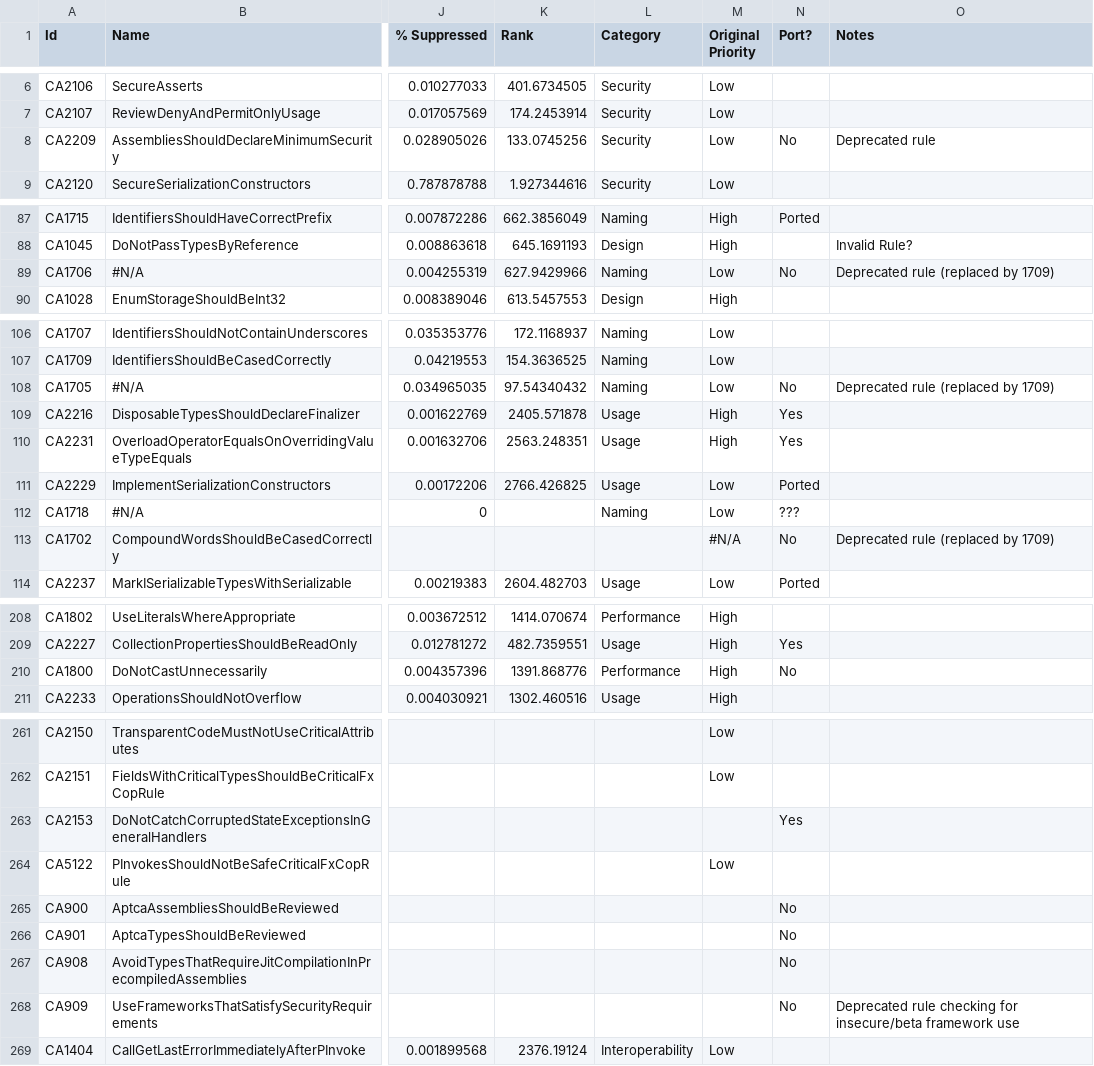
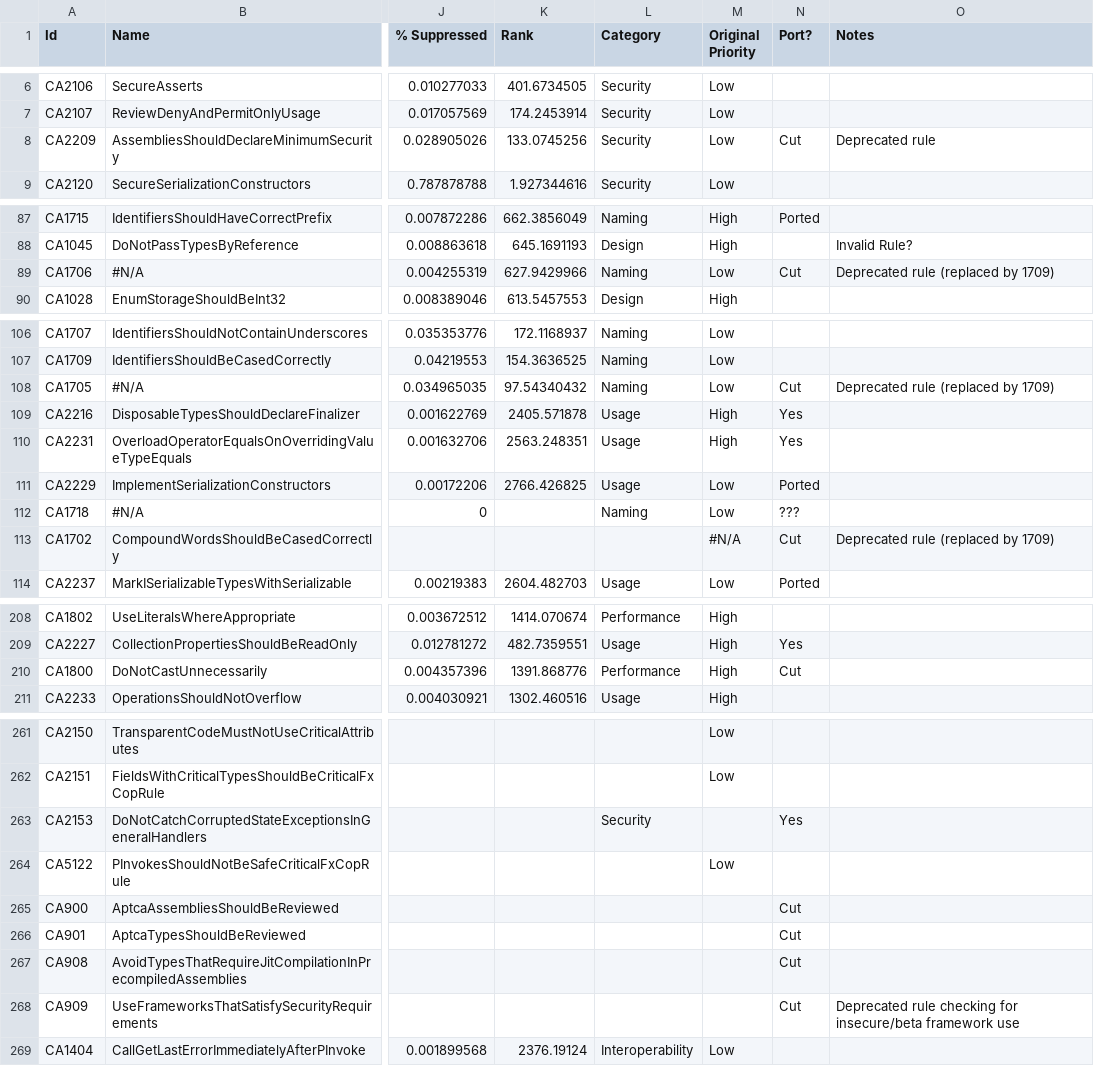
Before and after one commit to dotnet/roslyn-analyzers, a CSV file: RulesInventory.csv, drawn as a sheet; only a part is shown, gaps mark what is left out; the diff names each change by its address in the sheet, - before the commit and + after, or states it on an @@ line.

Commit message:
Change "No" to "Cut" in "ported" column

```diff
--- a/RulesInventory.csv
+++ b/RulesInventory.csv
-N8 (Port?): No
+N8 (Port?): Cut
-N89 (Port?): No
+N89 (Port?): Cut
-N108 (Port?): No
+N108 (Port?): Cut
-N113 (Port?): No
+N113 (Port?): Cut
-N210 (Port?): No
+N210 (Port?): Cut
-L263 (Category): (empty)
+L263 (Category): Security
-N265:N268 (Port?): No
+N265:N268 (Port?): Cut
```
